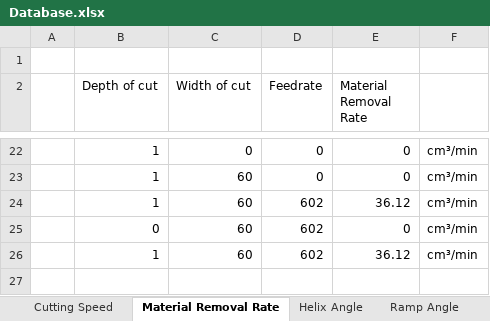
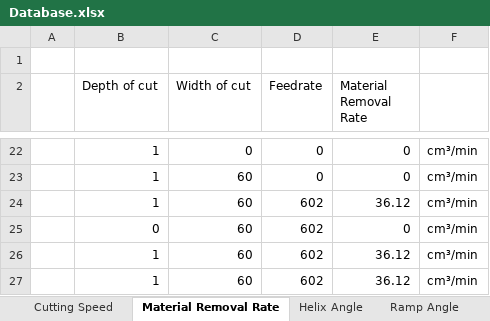
Before and after one commit to UniQueKakarot/Cnc-Calculators-V.2, an Excel workbook: Cnc-Calculators-V.2/Database.xlsx, sheet Material Removal Rate, drawn as a sheet; only a part is shown, gaps mark what is left out; values as stored, in another font and other column widths than the file's, no borders; the diff names each change by its address in the sheet, - before the commit and + after, or states it on an @@ line.

```diff
--- a/Cnc-Calculators-V.2/Database.xlsx (sheet Material Removal Rate)
+++ b/Cnc-Calculators-V.2/Database.xlsx (sheet Material Removal Rate)
+row 27:  | 1 | 60 | 602 | 36.12 | cm³/min
```
Also changed, not shown: sheet Ramp Angle, sheet Helix Angle, sheet Cutting Speed, sheet Surface Roughness, 2 other files.
